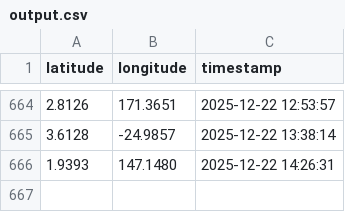
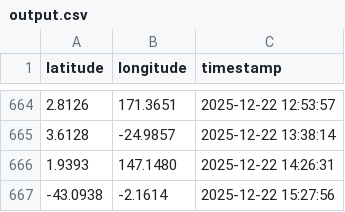
Before and after one commit to utkarshilh/space, a CSV file: output.csv, drawn as a sheet; only a part is shown, gaps mark what is left out; the diff names each change by its address in the sheet, - before the commit and + after, or states it on an @@ line.

```diff
--- a/output.csv
+++ b/output.csv
+row 667: -43.0938 | -2.1614 | 2025-12-22 15:27:56
```
